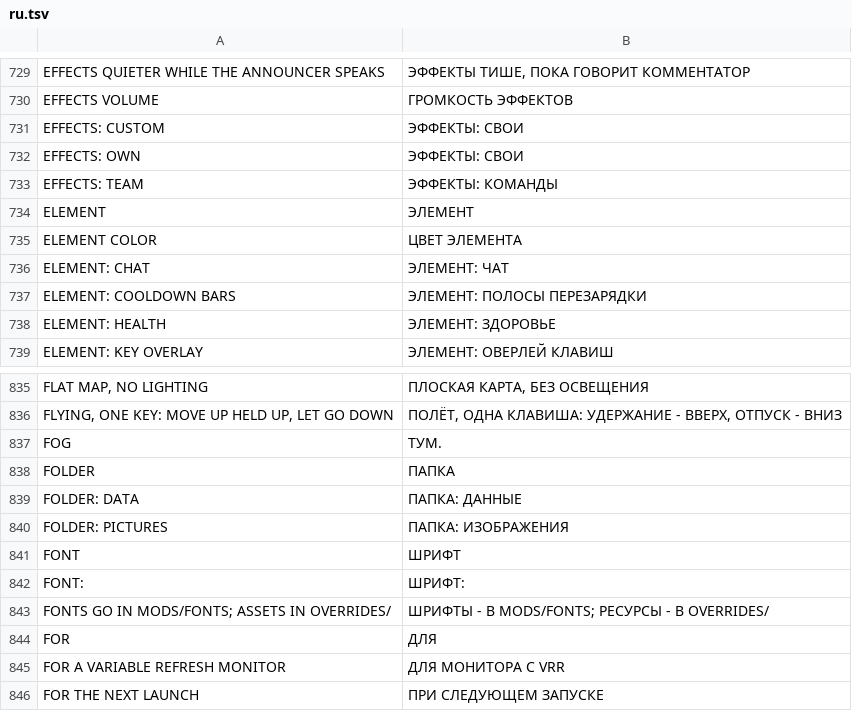
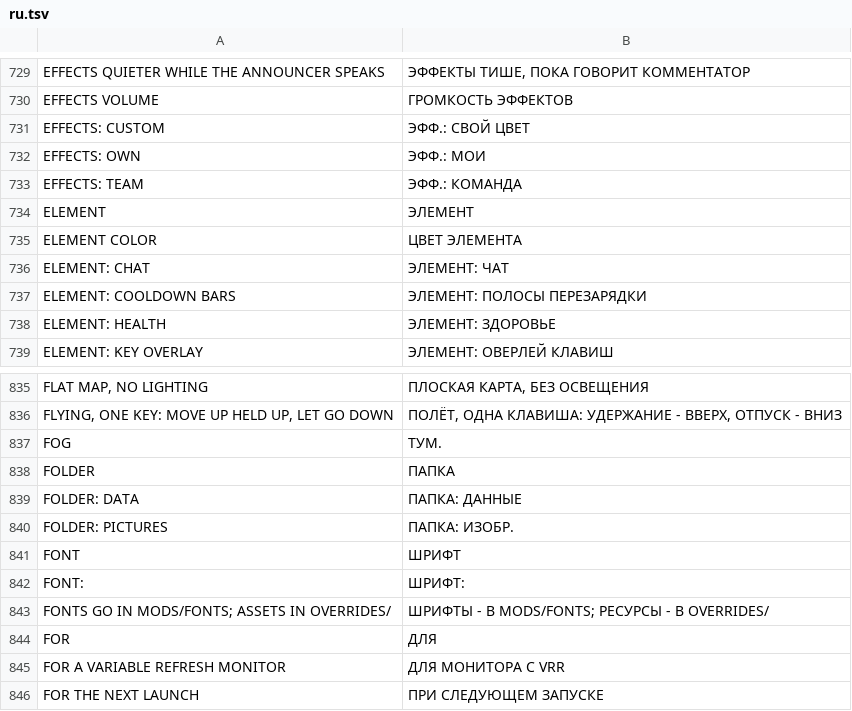
Before and after one commit to floration/quark, a TSV file: assets/lang/ru.tsv, drawn as a sheet; only a part is shown, gaps mark what is left out.

```diff
--- a/assets/lang/ru.tsv
+++ b/assets/lang/ru.tsv
@@ -730,5 +730,5 @@ EFFECTS QUIETER WHILE THE ANNOUNCER SPEAKS	ЭФФЕКТЫ ТИШЕ, ПОКА Г
 EFFECTS VOLUME	ГРОМКОСТЬ ЭФФЕКТОВ
-EFFECTS: CUSTOM	ЭФФЕКТЫ: СВОИ
-EFFECTS: OWN	ЭФФЕКТЫ: СВОИ
-EFFECTS: TEAM	ЭФФЕКТЫ: КОМАНДЫ
+EFFECTS: CUSTOM	ЭФФ.: СВОЙ ЦВЕТ
+EFFECTS: OWN	ЭФФ.: МОИ
+EFFECTS: TEAM	ЭФФ.: КОМАНДА
 ELEMENT	ЭЛЕМЕНТ
@@ -839,3 +839,3 @@ FOLDER	ПАПКА
 FOLDER: DATA	ПАПКА: ДАННЫЕ
-FOLDER: PICTURES	ПАПКА: ИЗОБРАЖЕНИЯ
+FOLDER: PICTURES	ПАПКА: ИЗОБР.
 FONT	ШРИФТ
```
